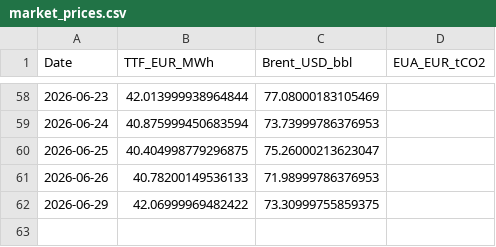
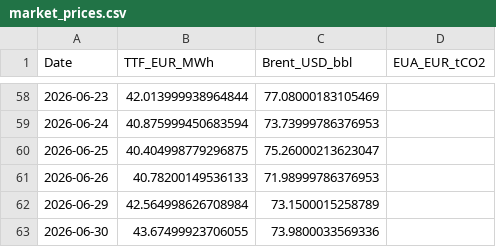
Before and after one commit to TomSRemy/PPA-Dashboard, a CSV file: ppa_dashboard/data/market_prices.csv, drawn as a sheet; only a part is shown, gaps mark what is left out.

```diff
--- a/ppa_dashboard/data/market_prices.csv
+++ b/ppa_dashboard/data/market_prices.csv
@@ -61,2 +61,3 @@ Date,TTF_EUR_MWh,Brent_USD_bbl,EUA_EUR_tCO2
 2026-06-26,40.78200149536133,71.98999786376953,
-2026-06-29,42.06999969482422,73.30999755859375,
+2026-06-29,42.564998626708984,73.1500015258789,
+2026-06-30,43.67499923706055,73.9800033569336,
```
